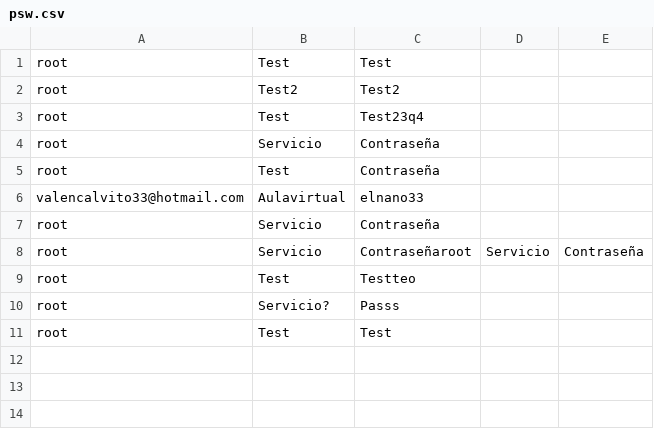
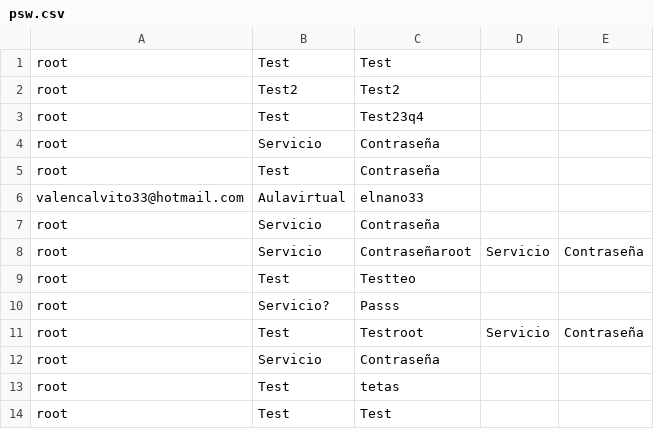
Before and after one commit to Juancar-AL/NovaPass, a CSV file: psw.csv, drawn as a sheet; the diff names each change by its address in the sheet, - before the commit and + after, or states it on an @@ line.

```diff
--- a/psw.csv
+++ b/psw.csv
+row 11: root | Test | Testroot | Servicio | Contraseña
+row 12: root | Servicio | Contraseña
+row 13: root | Test | tetas
```
Also changed, not shown: 1 other file.
